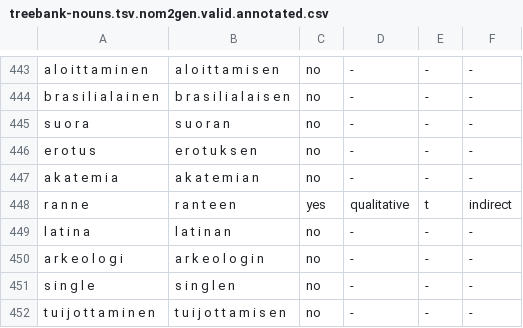
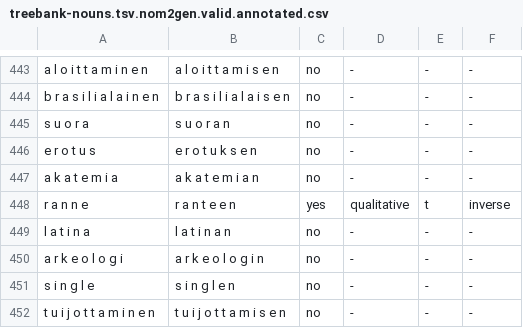
Before and after one commit to mpsilfve/gradation, a CSV file: LSTM_hidden_states/data/treebank-nouns.tsv.nom2gen.valid.annotated.csv, drawn as a sheet; only a part is shown, gaps mark what is left out.

Commit message:
Fixed ranteen

```diff
--- a/LSTM_hidden_states/data/treebank-nouns.tsv.nom2gen.valid.annotated.csv
+++ b/LSTM_hidden_states/data/treebank-nouns.tsv.nom2gen.valid.annotated.csv
@@ -447,3 +447,3 @@ e r o t u s,e r o t u k s e n,no,-,-,-
 a k a t e m i a,a k a t e m i a n,no,-,-,-
-r a n n e,r a n t e e n,yes,qualitative,t,indirect
+r a n n e,r a n t e e n,yes,qualitative,t,inverse
 l a t i n a,l a t i n a n,no,-,-,-
```
